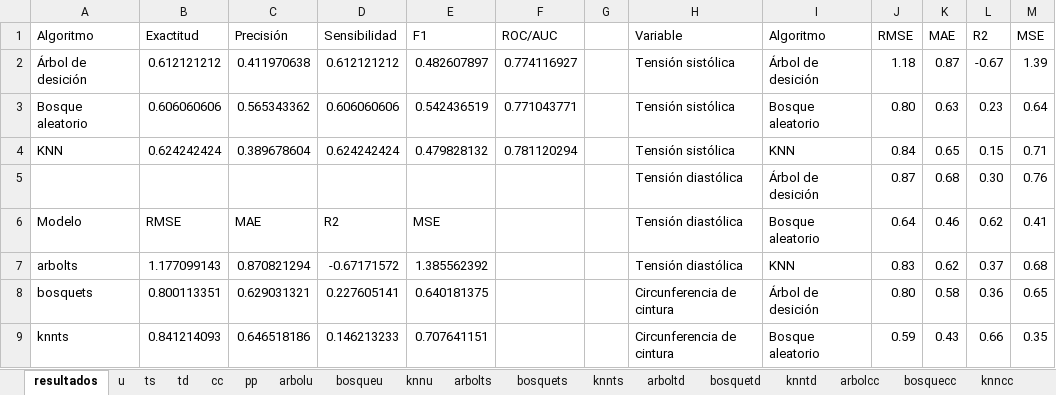
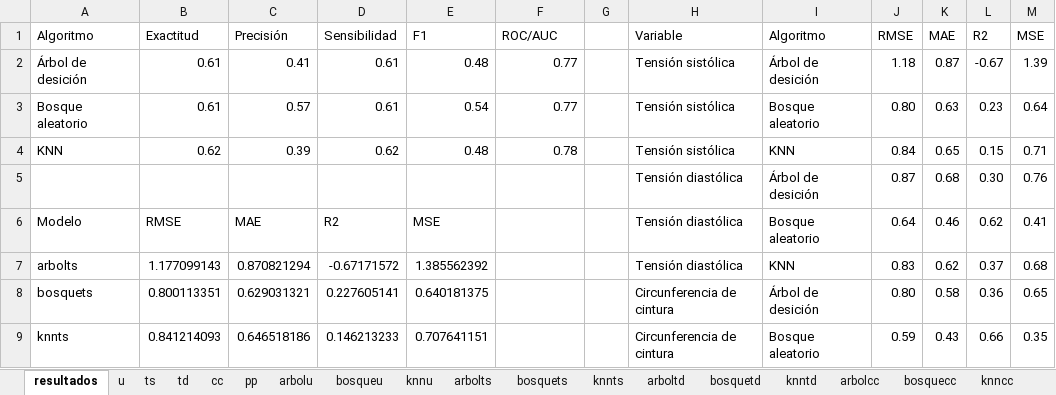
Before and after one commit to paco-da/utilidad_clinica_ml, an Excel workbook: resultadospython.xlsx, sheet resultados, drawn as a sheet; only a part is shown; values as stored, in another font and other column widths than the file's, no borders; table styles not drawn; the diff names each change by its address in the sheet, - before the commit and + after, or states it on an @@ line.

```diff
--- a/resultadospython.xlsx (sheet resultados)
+++ b/resultadospython.xlsx (sheet resultados)
-B2 (Exactitud): 0.612121212
+B2 (Exactitud): 0.61
-C2 (Precisión): 0.411970638
+C2 (Precisión): 0.41
-D2 (Sensibilidad): 0.612121212
+D2 (Sensibilidad): 0.61
-E2 (F1): 0.482607897
+E2 (F1): 0.48
-F2 (ROC/AUC): 0.774116927
+F2 (ROC/AUC): 0.77
-B3 (Exactitud): 0.606060606
+B3 (Exactitud): 0.61
-C3 (Precisión): 0.565343362
+C3 (Precisión): 0.57
-D3 (Sensibilidad): 0.606060606
+D3 (Sensibilidad): 0.61
-E3 (F1): 0.542436519
+E3 (F1): 0.54
-F3 (ROC/AUC): 0.771043771
+F3 (ROC/AUC): 0.77
-B4 (Exactitud): 0.624242424
+B4 (Exactitud): 0.62
-C4 (Precisión): 0.389678604
+C4 (Precisión): 0.39
-D4 (Sensibilidad): 0.624242424
+D4 (Sensibilidad): 0.62
-E4 (F1): 0.479828132
+E4 (F1): 0.48
-F4 (ROC/AUC): 0.781120294
+F4 (ROC/AUC): 0.78
```
Also changed, not shown: datos.xlsx, 1 other file.
